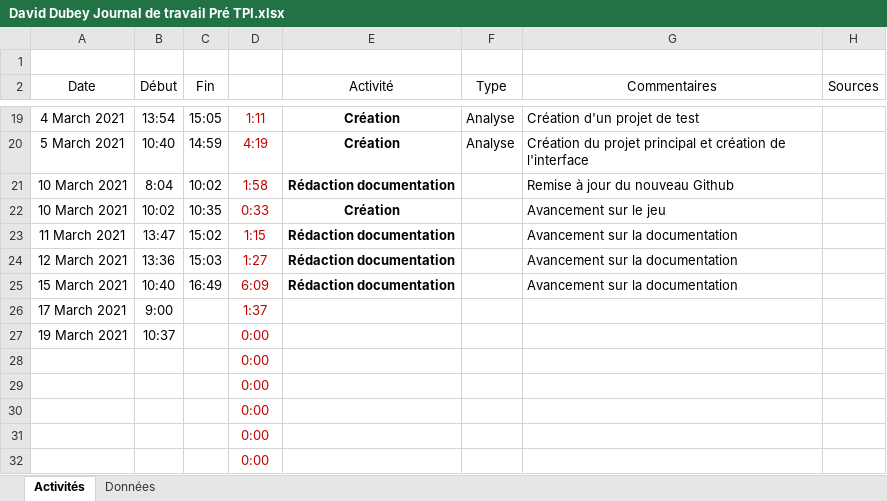
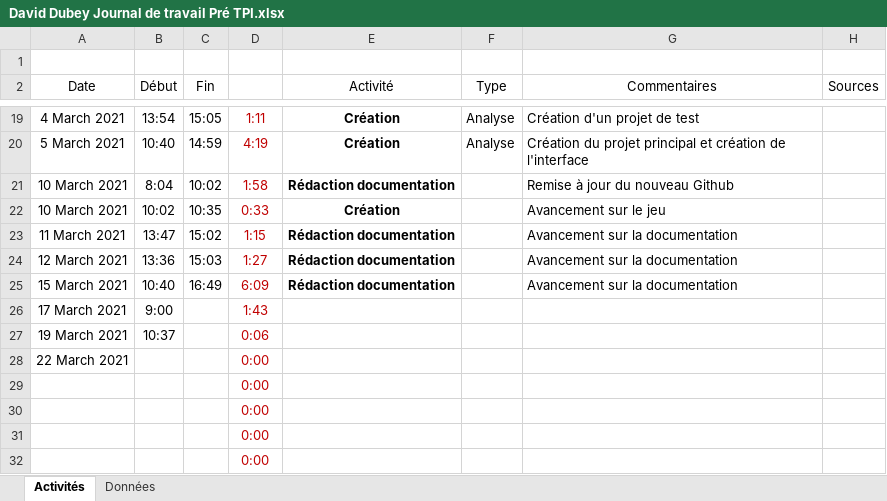
Before and after one commit to 20David20/Pre-TPI-Labyrinthe-Unity, an Excel workbook: Livrables/David Dubey Journal de travail Pré TPI.xlsx, sheet Activités, drawn as a sheet; only a part is shown, gaps mark what is left out; values as stored, in another font and other column widths than the file's, no borders; conditional formats and table styles not drawn; the diff names each change by its address in the sheet, - before the commit and + after, or states it on an @@ line.

```diff
--- a/Livrables/David Dubey Journal de travail Pré TPI.xlsx (sheet Activités)
+++ b/Livrables/David Dubey Journal de travail Pré TPI.xlsx (sheet Activités)
-D26 (Temps): 1:37
+D26 (Temps): 1:43
-D27 (Temps): 0:00
+D27 (Temps): 0:06
-A28 (Date): (empty)
+A28 (Date): 22 March 2021
```
Also changed, not shown: 1 other file.
